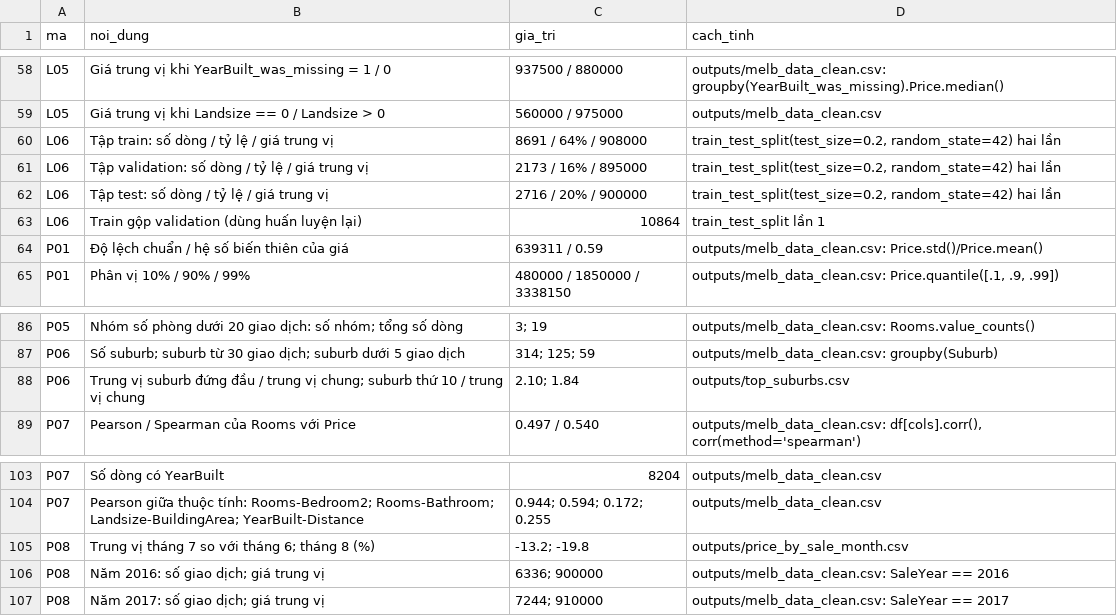
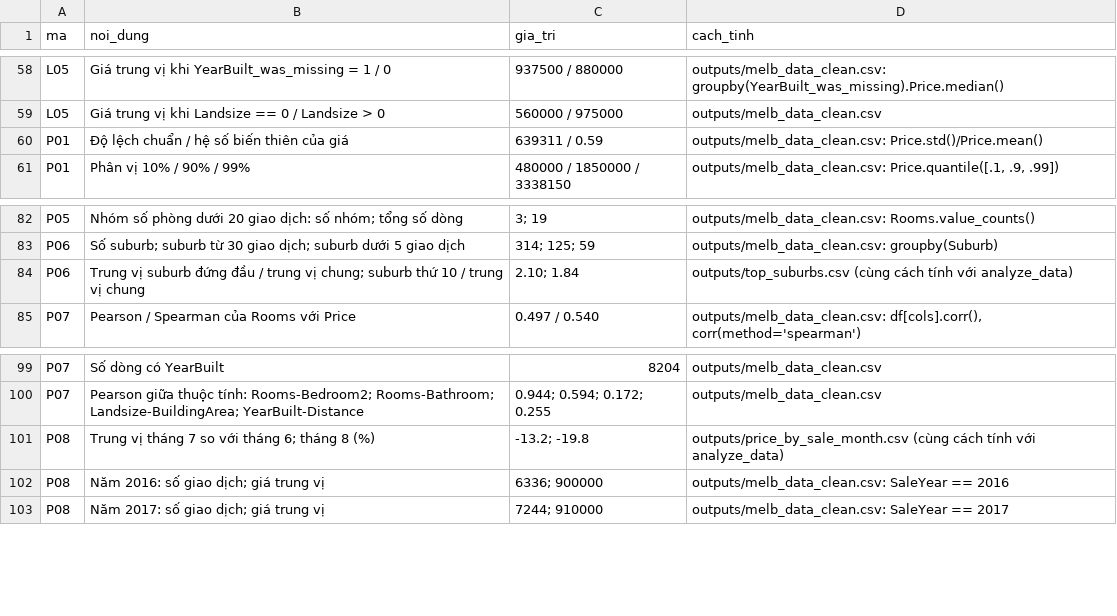
Before and after one commit to KhaiNguyen54/2611COMP1804-LapTrinhPython-DoAnGK, a CSV file: outputs/report_metrics.csv (was report/so_lieu_bo_sung.csv), drawn as a sheet; only a part is shown, gaps mark what is left out; the diff covers the shown part only.

Commit message:
Dọn code báo cáo về đúng file: số liệu vào pipeline.py và train_model.py, report chỉ còn tex

```diff
--- a/report/so_lieu_bo_sung.csv
+++ b/outputs/report_metrics.csv
@@ -59,6 +59,2 @@ L05,Giá trung vị khi YearBuilt_was_missing = 1 / 0,937500 / 880000,outputs/me
 L05,Giá trung vị khi Landsize == 0 / Landsize > 0,560000 / 975000,outputs/melb_data_clean.csv
-L06,Tập train: số dòng / tỷ lệ / giá trung vị,8691 / 64% / 908000,"train_test_split(test_size=0.2, random_state=42) hai lần"
-L06,Tập validation: số dòng / tỷ lệ / giá trung vị,2173 / 16% / 895000,"train_test_split(test_size=0.2, random_state=42) hai lần"
-L06,Tập test: số dòng / tỷ lệ / giá trung vị,2716 / 20% / 900000,"train_test_split(test_size=0.2, random_state=42) hai lần"
-L06,Train gộp validation (dùng huấn luyện lại),10864,train_test_split lần 1
 P01,Độ lệch chuẩn / hệ số biến thiên của giá,639311 / 0.59,outputs/melb_data_clean.csv: Price.std()/Price.mean()
@@ -87,3 +83,3 @@ P05,Nhóm số phòng dưới 20 giao dịch: số nhóm; tổng số dòng,3; 1
 P06,Số suburb; suburb từ 30 giao dịch; suburb dưới 5 giao dịch,314; 125; 59,outputs/melb_data_clean.csv: groupby(Suburb)
-P06,Trung vị suburb đứng đầu / trung vị chung; suburb thứ 10 / trung vị chung,2.10; 1.84,outputs/top_suburbs.csv
+P06,Trung vị suburb đứng đầu / trung vị chung; suburb thứ 10 / trung vị chung,2.10; 1.84,outputs/top_suburbs.csv (cùng cách tính với analyze_data)
 P07,Pearson / Spearman của Rooms với Price,0.497 / 0.540,"outputs/melb_data_clean.csv: df[cols].corr(), corr(method='spearman')"
@@ -104,3 +100,3 @@ P07,Số dòng có YearBuilt,8204,outputs/melb_data_clean.csv
 P07,Pearson giữa thuộc tính: Rooms-Bedroom2; Rooms-Bathroom; Landsize-BuildingArea; YearBuilt-Distance,0.944; 0.594; 0.172; 0.255,outputs/melb_data_clean.csv
-P08,Trung vị tháng 7 so với tháng 6; tháng 8 (%),-13.2; -19.8,outputs/price_by_sale_month.csv
+P08,Trung vị tháng 7 so với tháng 6; tháng 8 (%),-13.2; -19.8,outputs/price_by_sale_month.csv (cùng cách tính với analyze_data)
 P08,Năm 2016: số giao dịch; giá trung vị,6336; 900000,outputs/melb_data_clean.csv: SaleYear == 2016
```
Also changed, not shown: 27 removed rows elsewhere in this file, 31 other files.
